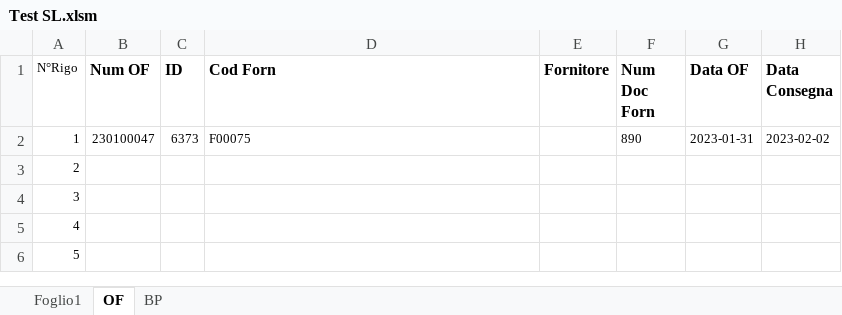
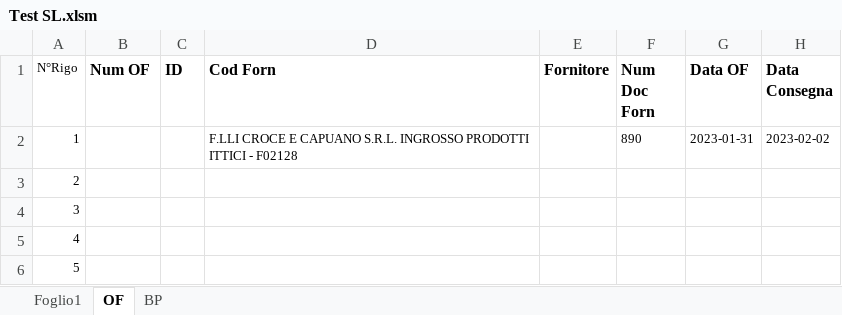
Before and after one commit to giuseppefamiglietti/sap-etl, an Excel workbook: Test SL.xlsm, sheet OF, drawn as a sheet; only a part is shown; values as stored, in another font and other column widths than the file's, no borders; the diff names each change by its address in the sheet, - before the commit and + after, or states it on an @@ line.

Commit message:
Aggiunta selezione dle fornitore con Form

```diff
--- a/Test SL.xlsm (sheet OF)
+++ b/Test SL.xlsm (sheet OF)
-B2 (Num OF): 230100047
+B2 (Num OF): (empty)
-C2 (ID): 6373
+C2 (ID): (empty)
-D2 (Cod Forn): F00075
+D2 (Cod Forn): F.LLI CROCE E CAPUANO S.R.L. INGROSSO PRODOTTI ITTICI - F02128
```
